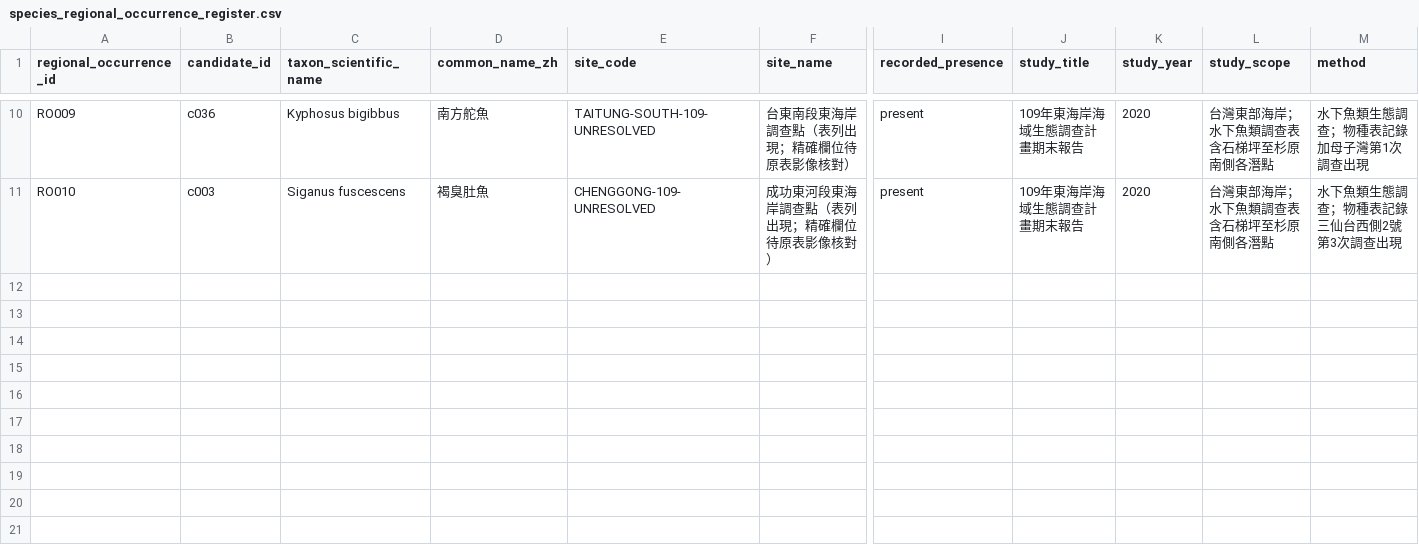
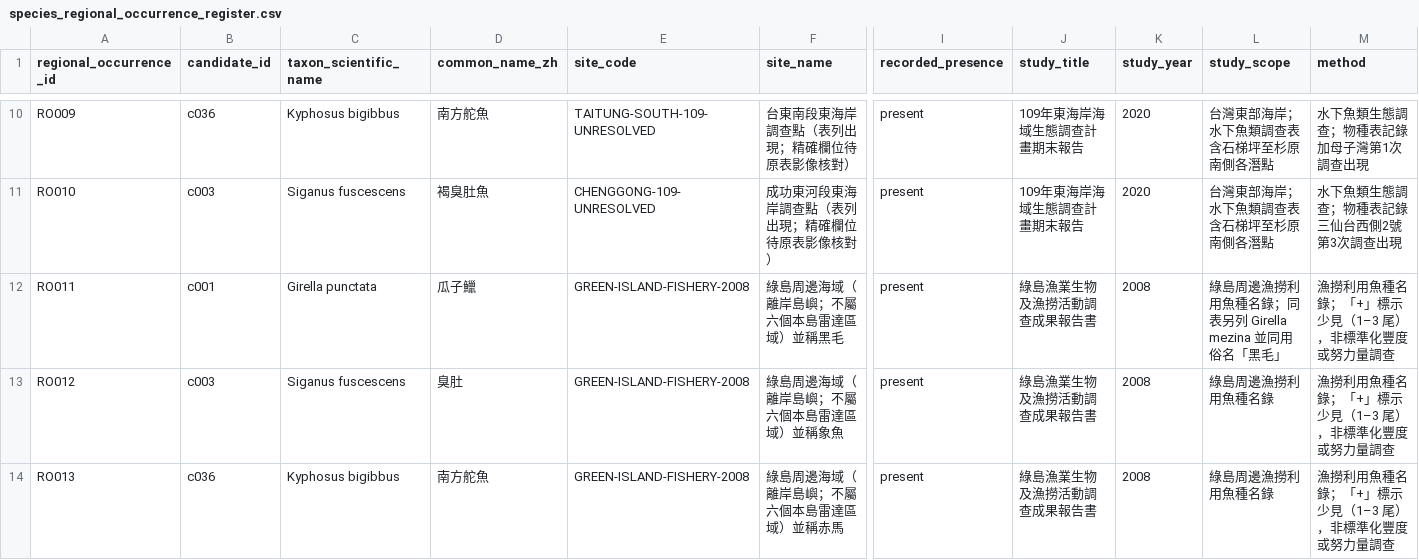
Before and after one commit to fb326549-lang/fishing-intelligence, a CSV file: P2/species/species_regional_occurrence_register.csv, drawn as a sheet; only a part is shown, gaps mark what is left out; rows hold the shown columns only; the diff names each change by its address in the sheet, - before the commit and + after, or states it on an @@ line.

```diff
--- a/P2/species/species_regional_occurrence_register.csv
+++ b/P2/species/species_regional_occurrence_register.csv
+row 12: RO011 | c001 | Girella punctata | 瓜子鱲 | GREEN-ISLAND-FISHERY-2008 | 綠島周邊海域（離岸島嶼；不屬六個本島雷達區域）並稱黑毛 | present | 綠島漁業生物及漁撈活動調查成果報告書 | 2008 | 綠島周邊漁撈利用魚種名錄；同表另列 Girella mezina 並同用俗名「黑毛」 | 漁撈利用魚種名錄；「+」標示少見（1–3 尾），非標準化豐度或努力量調查
+row 13: RO012 | c003 | Siganus fuscescens | 臭肚 | GREEN-ISLAND-FISHERY-2008 | 綠島周邊海域（離岸島嶼；不屬六個本島雷達區域）並稱象魚 | present | 綠島漁業生物及漁撈活動調查成果報告書 | 2008 | 綠島周邊漁撈利用魚種名錄 | 漁撈利用魚種名錄；「+」標示少見（1–3 尾），非標準化豐度或努力量調查
+row 14: RO013 | c036 | Kyphosus bigibbus | 南方舵魚 | GREEN-ISLAND-FISHERY-2008 | 綠島周邊海域（離岸島嶼；不屬六個本島雷達區域）並稱赤馬 | present | 綠島漁業生物及漁撈活動調查成果報告書 | 2008 | 綠島周邊漁撈利用魚種名錄 | 漁撈利用魚種名錄；「+」標示少見（1–3 尾），非標準化豐度或努力量調查
```
Also changed, not shown: 2 other files.
